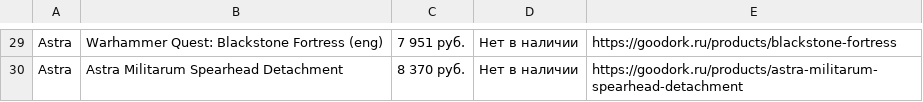
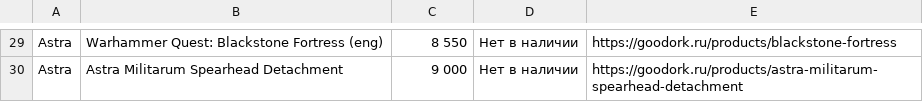
Before and after one commit to Kederly/parser, a CSV file: OrkShop.csv, drawn as a sheet; only a part is shown, gaps mark what is left out; the diff covers the shown part only; the diff names each change by its address in the sheet, - before the commit and + after, or states it on an @@ line.

```diff
--- a/OrkShop.csv
+++ b/OrkShop.csv
-C29: 7 951 руб.
+C29: 8 550
-C30: 8 370 руб.
+C30: 9 000
```
Also changed, not shown: 28 edited cells elsewhere in this file, 2 other files.
